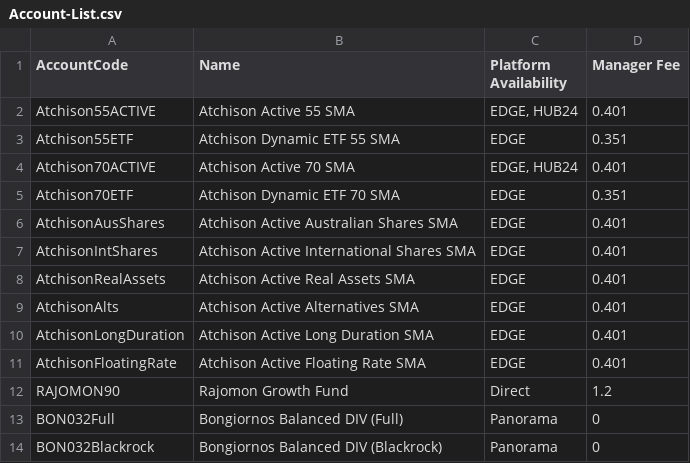
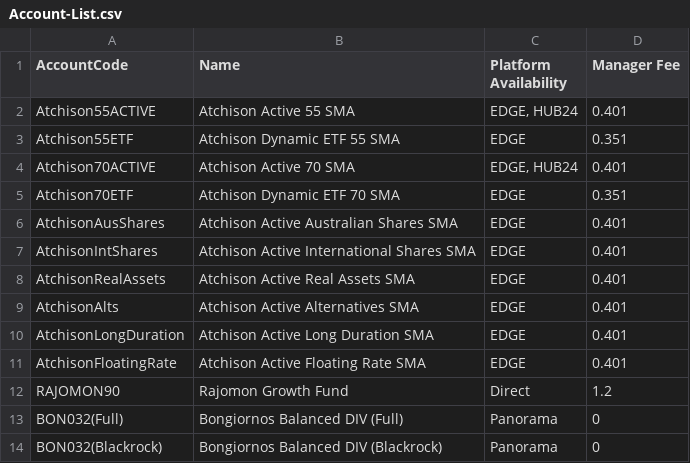
Before and after one commit to KevToohey/AtchisonAttribution, a CSV file: Account-List.csv, drawn as a sheet.

```diff
--- a/Account-List.csv
+++ b/Account-List.csv
@@ -12,3 +12,3 @@ AtchisonFloatingRate,Atchison Active Floating Rate SMA,EDGE,0.401
 RAJOMON90,Rajomon Growth Fund,Direct,1.2
-BON032Full,Bongiornos Balanced DIV (Full),Panorama,0
-BON032Blackrock,Bongiornos Balanced DIV (Blackrock),Panorama,0
+BON032(Full),Bongiornos Balanced DIV (Full),Panorama,0
+BON032(Blackrock),Bongiornos Balanced DIV (Blackrock),Panorama,0
```
Also changed, not shown: Portfolio-WeightFile.csv.
